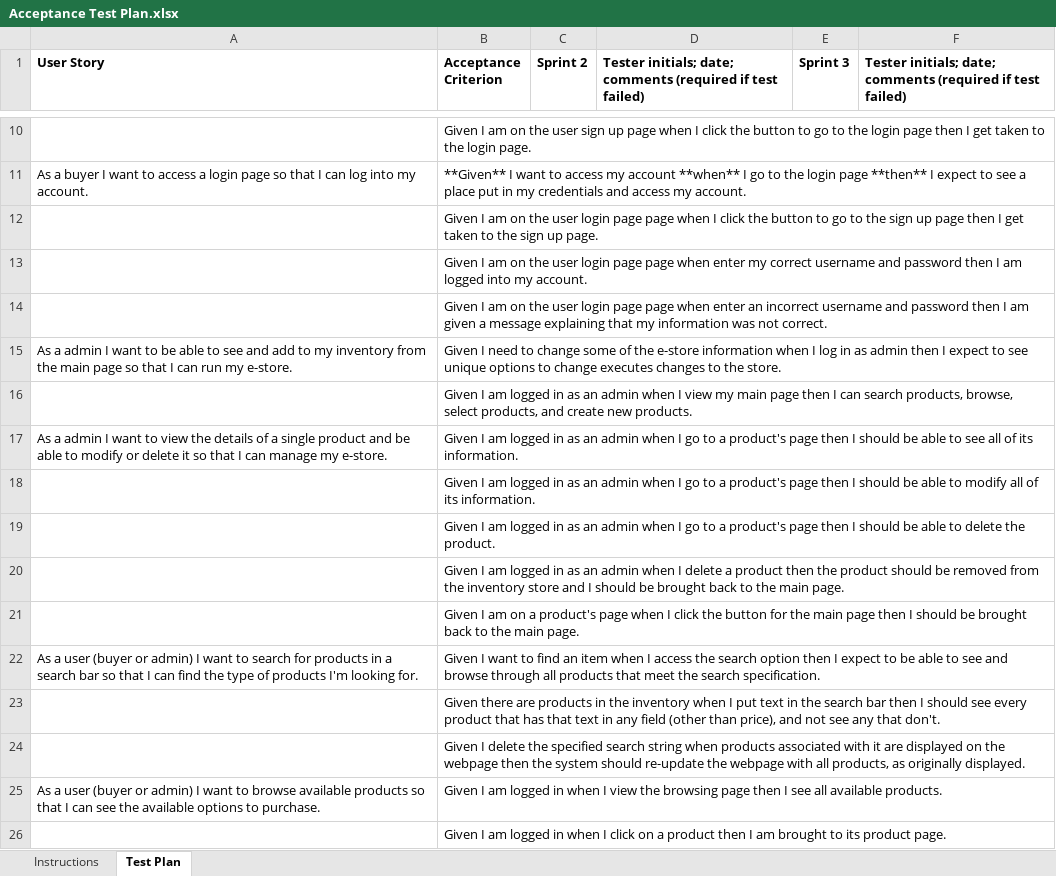
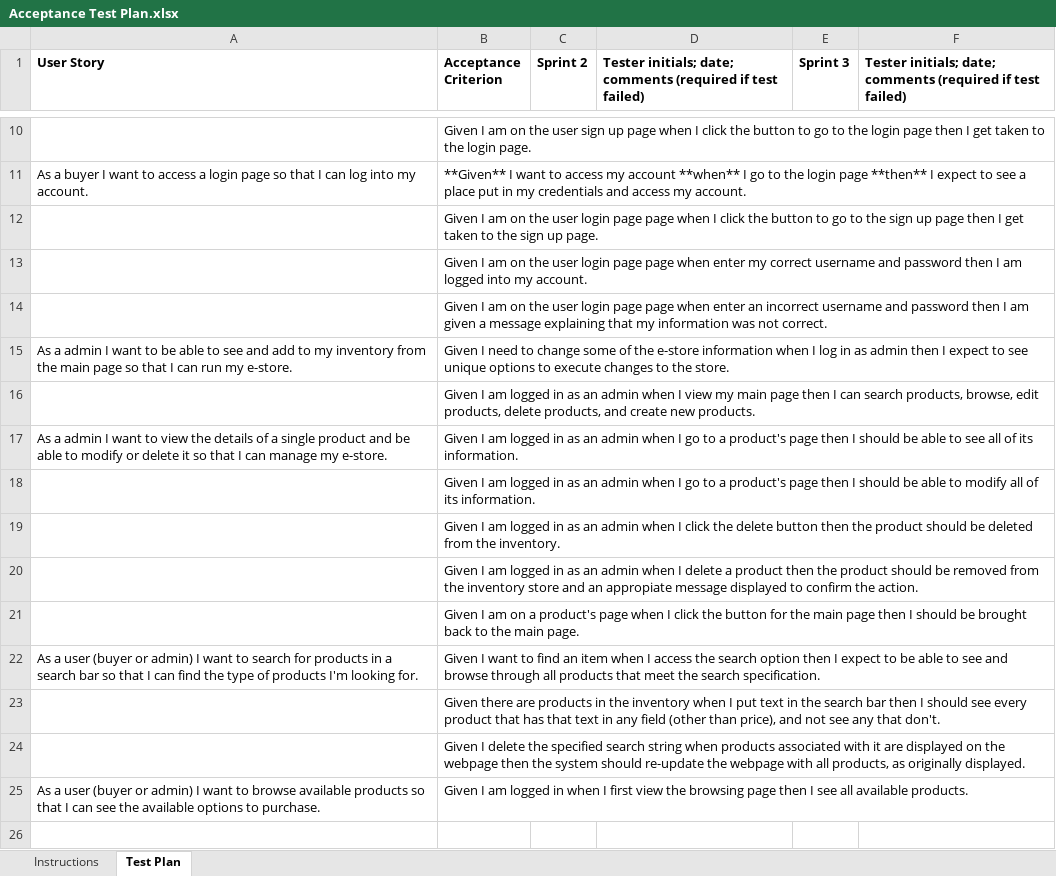
Before and after one commit to brady125/TeamMadeEstore-, an Excel workbook: etc/Acceptance Test Plan.xlsx, sheet Test Plan, drawn as a sheet; only a part is shown, gaps mark what is left out; values as stored, in another font and other column widths than the file's, no borders; charts and pictures and conditional formats not drawn; the diff names each change by its address in the sheet, - before the commit and + after, or states it on an @@ line.

Commit message:
updated acceptance test plan

```diff
--- a/etc/Acceptance Test Plan.xlsx (sheet Test Plan)
+++ b/etc/Acceptance Test Plan.xlsx (sheet Test Plan)
-B15 (Acceptance Criterion): …options to change executes changes to…
+B15 (Acceptance Criterion): …options to execute changes to…
-B16 (Acceptance Criterion): …products, browse, select products, and…
+B16 (Acceptance Criterion): …products, browse, edit products, delete products, and…
-B19 (Acceptance Criterion): …when I go to a product's page then I should be able to delete the product.
+B19 (Acceptance Criterion): …when I click the delete button then the product should be deleted from the inventory.
-B20 (Acceptance Criterion): …store and I should be brought back to the main page.
+B20 (Acceptance Criterion): …store and an appropiate message displayed to confirm the action.
-B25 (Acceptance Criterion): …when I view the…
+B25 (Acceptance Criterion): …when I first view the…
-row 26:  | Given I am logged in when I click on a product then I am brought to its product page.
```
Also changed, not shown: charts or pictures.
